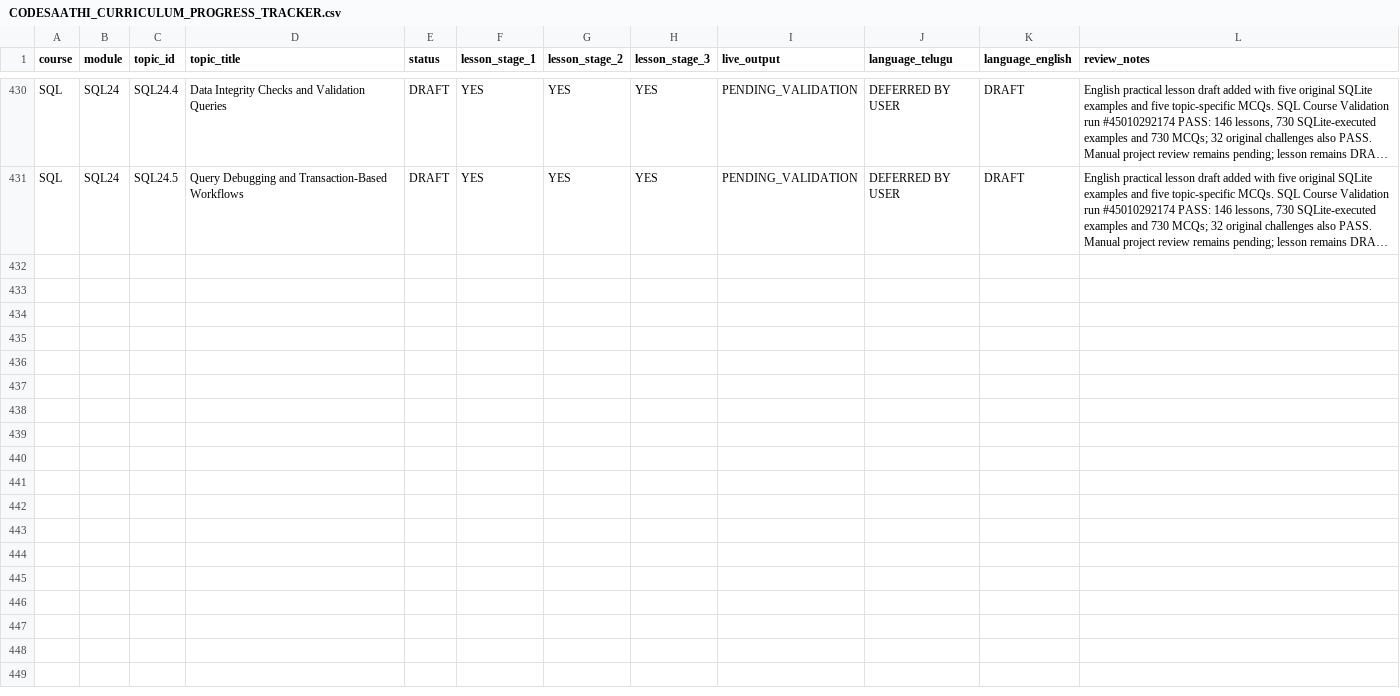
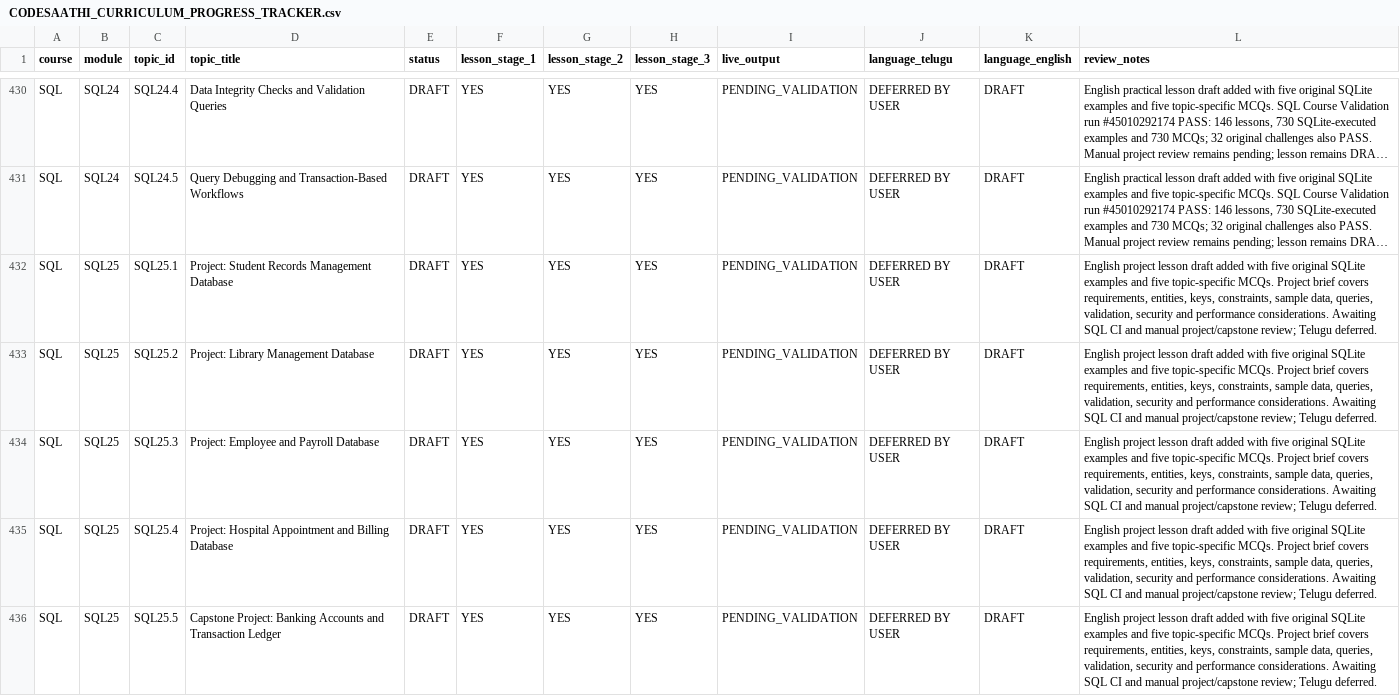
Before and after one commit to kharchasaathi/MULTILINGUAL_PROGRAMMING_LEARNING_PLATFORM, a CSV file: docs/CODESAATHI_CURRICULUM_PROGRESS_TRACKER.csv, drawn as a sheet; only a part is shown, gaps mark what is left out; long unchanged cells end in …; the diff names each change by its address in the sheet, - before the commit and + after, or states it on an @@ line.

Commit message:
Track SQL25 English project and capstone lesson drafts

```diff
--- a/docs/CODESAATHI_CURRICULUM_PROGRESS_TRACKER.csv
+++ b/docs/CODESAATHI_CURRICULUM_PROGRESS_TRACKER.csv
+row 432: SQL | SQL25 | SQL25.1 | Project: Student Records Management Database | DRAFT | YES | YES | YES | PENDING_VALIDATION | DEFERRED BY USER | DRAFT | English project lesson draft added with five original SQLite examples and five topic-specific MCQs. Project brief covers requirements, entities, keys, constraints, sample data, queries, validation, security and performance considerations. Awaiting SQL CI and manual project/capstone review; Telugu deferred.
+row 433: SQL | SQL25 | SQL25.2 | Project: Library Management Database | DRAFT | YES | YES | YES | PENDING_VALIDATION | DEFERRED BY USER | DRAFT | English project lesson draft added with five original SQLite examples and five topic-specific MCQs. Project brief covers requirements, entities, keys, constraints, sample data, queries, validation, security and performance considerations. Awaiting SQL CI and manual project/capstone review; Telugu deferred.
+row 434: SQL | SQL25 | SQL25.3 | Project: Employee and Payroll Database | DRAFT | YES | YES | YES | PENDING_VALIDATION | DEFERRED BY USER | DRAFT | English project lesson draft added with five original SQLite examples and five topic-specific MCQs. Project brief covers requirements, entities, keys, constraints, sample data, queries, validation, security and performance considerations. Awaiting SQL CI and manual project/capstone review; Telugu deferred.
+row 435: SQL | SQL25 | SQL25.4 | Project: Hospital Appointment and Billing Database | DRAFT | YES | YES | YES | PENDING_VALIDATION | DEFERRED BY USER | DRAFT | English project lesson draft added with five original SQLite examples and five topic-specific MCQs. Project brief covers requirements, entities, keys, constraints, sample data, queries, validation, security and performance considerations. Awaiting SQL CI and manual project/capstone review; Telugu deferred.
+row 436: SQL | SQL25 | SQL25.5 | Capstone Project: Banking Accounts and Transaction Ledger | DRAFT | YES | YES | YES | PENDING_VALIDATION | DEFERRED BY USER | DRAFT | English project lesson draft added with five original SQLite examples and five topic-specific MCQs. Project brief covers requirements, entities, keys, constraints, sample data, queries, validation, security and performance considerations. Awaiting SQL CI and manual project/capstone review; Telugu deferred.
```
